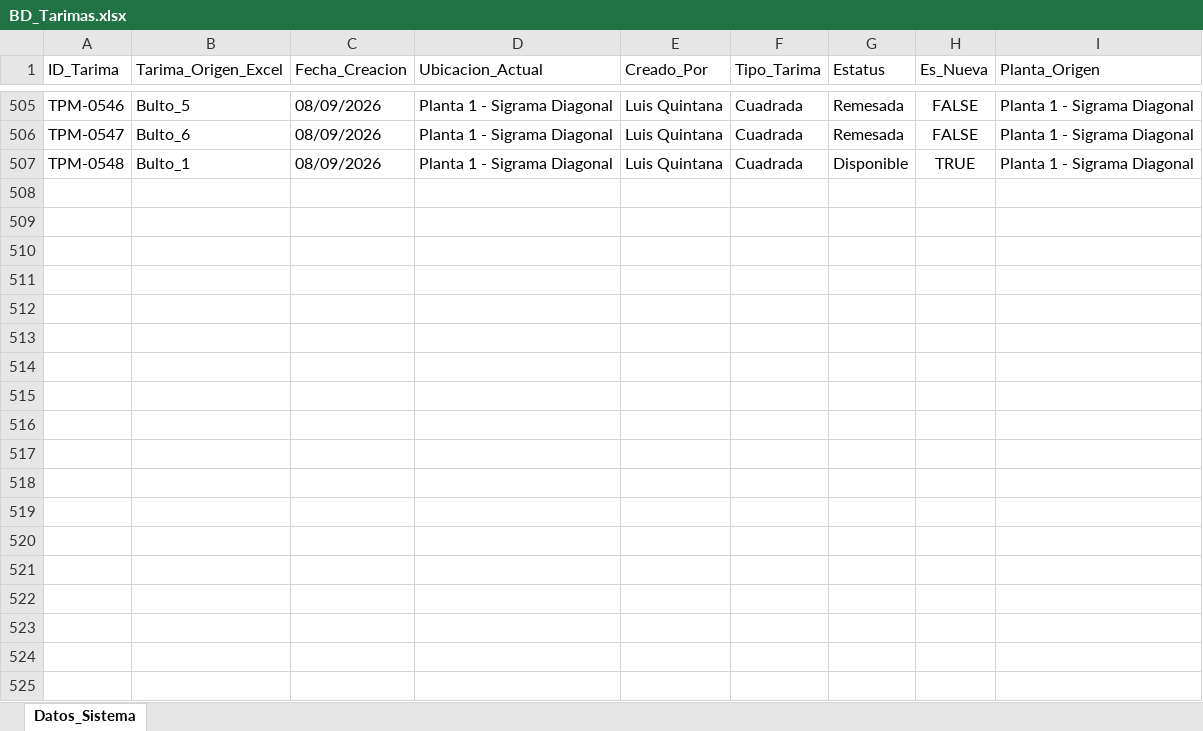
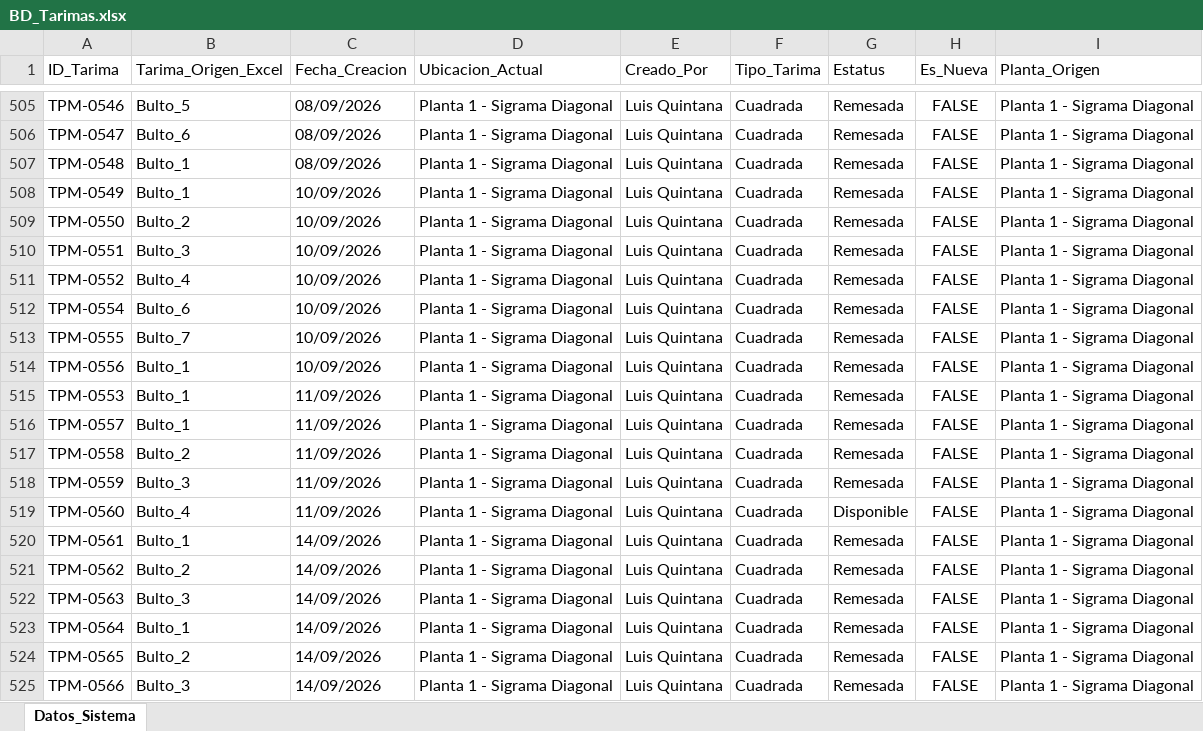
Before and after one commit to jesusalbertomoraleslopez-byte/sigrama_po_tracker, an Excel workbook: data/sync_databases/BD_Tarimas.xlsx, sheet Datos_Sistema, drawn as a sheet; only a part is shown, gaps mark what is left out; values as stored, in another font and other column widths than the file's, no borders; the diff covers the shown part only; the diff names each change by its address in the sheet, - before the commit and + after, or states it on an @@ line.

```diff
--- a/data/sync_databases/BD_Tarimas.xlsx (sheet Datos_Sistema)
+++ b/data/sync_databases/BD_Tarimas.xlsx (sheet Datos_Sistema)
-G507 (Estatus): Disponible
+G507 (Estatus): Remesada
-H507 (Es_Nueva): TRUE
+H507 (Es_Nueva): FALSE
+row 508: TPM-0549 | Bulto_1 | 10/09/2026 | Planta 1 - Sigrama Diagonal | Luis Quintana | Cuadrada | Remesada | FALSE | Planta 1 - Sigrama Diagonal
+row 509: TPM-0550 | Bulto_2 | 10/09/2026 | Planta 1 - Sigrama Diagonal | Luis Quintana | Cuadrada | Remesada | FALSE | Planta 1 - Sigrama Diagonal
+row 510: TPM-0551 | Bulto_3 | 10/09/2026 | Planta 1 - Sigrama Diagonal | Luis Quintana | Cuadrada | Remesada | FALSE | Planta 1 - Sigrama Diagonal
+row 511: TPM-0552 | Bulto_4 | 10/09/2026 | Planta 1 - Sigrama Diagonal | Luis Quintana | Cuadrada | Remesada | FALSE | Planta 1 - Sigrama Diagonal
+row 512: TPM-0554 | Bulto_6 | 10/09/2026 | Planta 1 - Sigrama Diagonal | Luis Quintana | Cuadrada | Remesada | FALSE | Planta 1 - Sigrama Diagonal
+row 513: TPM-0555 | Bulto_7 | 10/09/2026 | Planta 1 - Sigrama Diagonal | Luis Quintana | Cuadrada | Remesada | FALSE | Planta 1 - Sigrama Diagonal
+row 514: TPM-0556 | Bulto_1 | 10/09/2026 | Planta 1 - Sigrama Diagonal | Luis Quintana | Cuadrada | Remesada | FALSE | Planta 1 - Sigrama Diagonal
+row 515: TPM-0553 | Bulto_1 | 11/09/2026 | Planta 1 - Sigrama Diagonal | Luis Quintana | Cuadrada | Remesada | FALSE | Planta 1 - Sigrama Diagonal
+row 516: TPM-0557 | Bulto_1 | 11/09/2026 | Planta 1 - Sigrama Diagonal | Luis Quintana | Cuadrada | Remesada | FALSE | Planta 1 - Sigrama Diagonal
+row 517: TPM-0558 | Bulto_2 | 11/09/2026 | Planta 1 - Sigrama Diagonal | Luis Quintana | Cuadrada | Remesada | FALSE | Planta 1 - Sigrama Diagonal
+row 518: TPM-0559 | Bulto_3 | 11/09/2026 | Planta 1 - Sigrama Diagonal | Luis Quintana | Cuadrada | Remesada | FALSE | Planta 1 - Sigrama Diagonal
+row 519: TPM-0560 | Bulto_4 | 11/09/2026 | Planta 1 - Sigrama Diagonal | Luis Quintana | Cuadrada | Disponible | FALSE | Planta 1 - Sigrama Diagonal
+row 520: TPM-0561 | Bulto_1 | 14/09/2026 | Planta 1 - Sigrama Diagonal | Luis Quintana | Cuadrada | Remesada | FALSE | Planta 1 - Sigrama Diagonal
+row 521: TPM-0562 | Bulto_2 | 14/09/2026 | Planta 1 - Sigrama Diagonal | Luis Quintana | Cuadrada | Remesada | FALSE | Planta 1 - Sigrama Diagonal
+row 522: TPM-0563 | Bulto_3 | 14/09/2026 | Planta 1 - Sigrama Diagonal | Luis Quintana | Cuadrada | Remesada | FALSE | Planta 1 - Sigrama Diagonal
+row 523: TPM-0564 | Bulto_1 | 14/09/2026 | Planta 1 - Sigrama Diagonal | Luis Quintana | Cuadrada | Remesada | FALSE | Planta 1 - Sigrama Diagonal
+row 524: TPM-0565 | Bulto_2 | 14/09/2026 | Planta 1 - Sigrama Diagonal | Luis Quintana | Cuadrada | Remesada | FALSE | Planta 1 - Sigrama Diagonal
+row 525: TPM-0566 | Bulto_3 | 14/09/2026 | Planta 1 - Sigrama Diagonal | Luis Quintana | Cuadrada | Remesada | FALSE | Planta 1 - Sigrama Diagonal
```
Also changed, not shown: 126 added rows and 42 edited cells elsewhere in this sheet, data/BD_POs_Partidas_Detalladas.xlsx, data/BD_Requerimientos_POs.xlsx, 9 other files.
